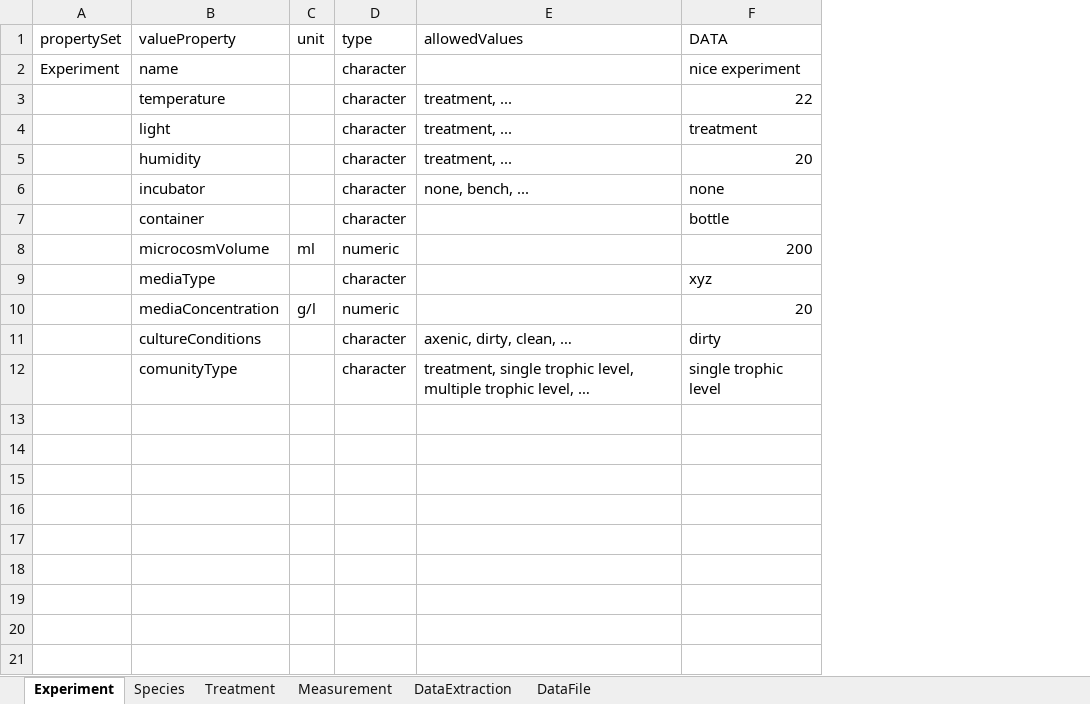
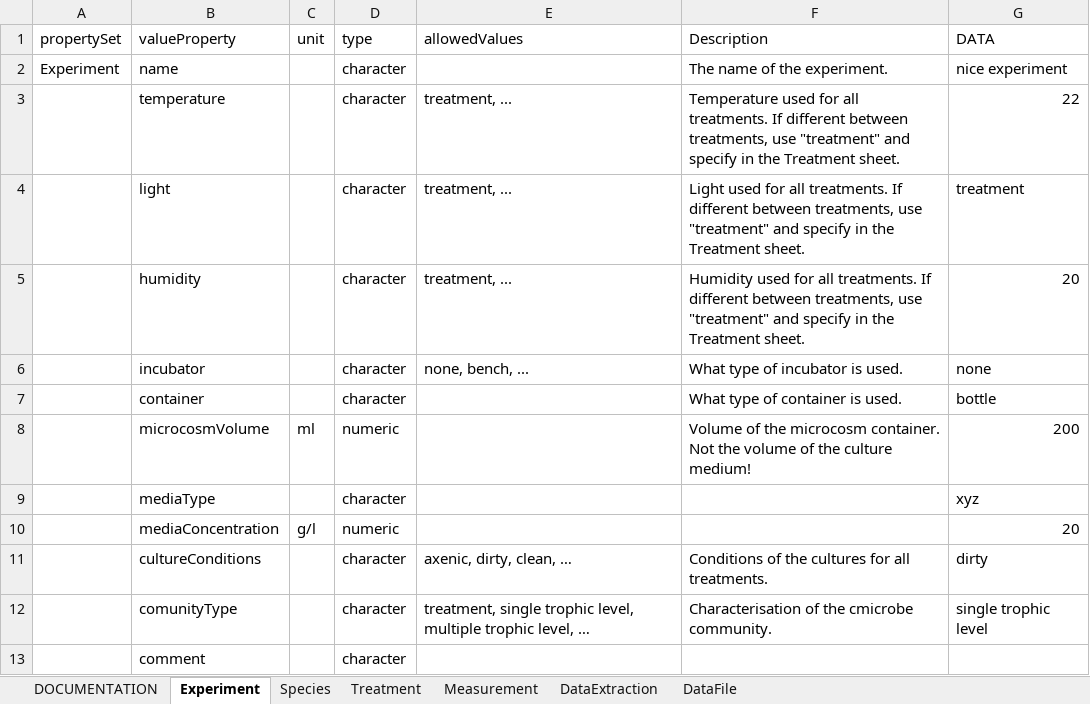
Before and after one commit to UZH-PEG/dmdScheme, an Excel workbook: inst/googlesheet/emeScheme.xlsx, sheet Experiment, drawn as a sheet; values as stored, in another font and other column widths than the file's, no cell formats; charts and pictures not drawn; the diff names each change by its address in the sheet, - before the commit and + after, or states it on an @@ line.

```diff
--- a/inst/googlesheet/emeScheme.xlsx (sheet Experiment)
+++ b/inst/googlesheet/emeScheme.xlsx (sheet Experiment)
+sheet tab: DOCUMENTATION
+column F (Description), rows 2-12: The name of the experiment. | Temperature used for all treatments. If different between treatments, use "treatment" and specify in the Treatment sheet. | Light used for all treatments. If different between treatments, use "treatment" and specify in the Treatment sheet. | Humidity used for all treatments. If different between treatments, use "treatment" and specify in the Treatment sheet. | What type of incubator is used. | What type of container is used. | Volume of the microcosm container. Not the volume of the culture medium! |  |  | Conditions of the cultures for all treatments. | Characterisation of the cmicrobe community.
+row 13:  | comment |  | character
```
Also changed, not shown: sheet Treatment, sheet DataFile, sheet DataExtraction, sheet Measurement, sheet Species, cell formats, charts or pictures, 23 other files.
